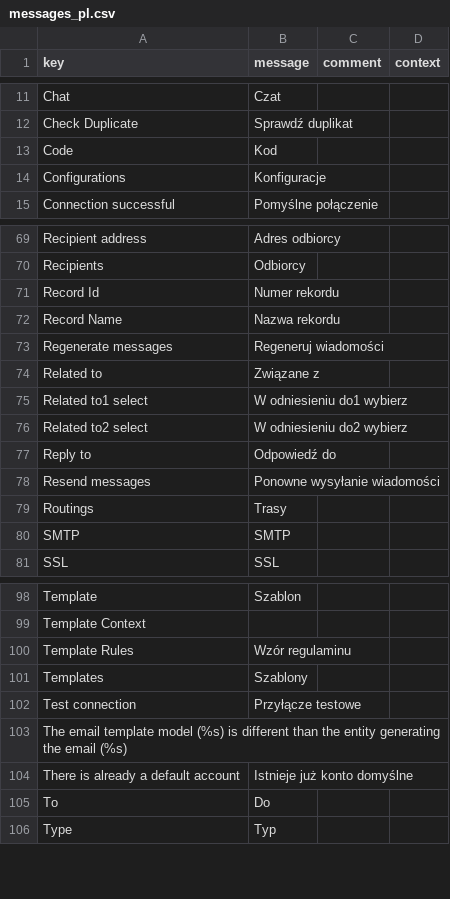
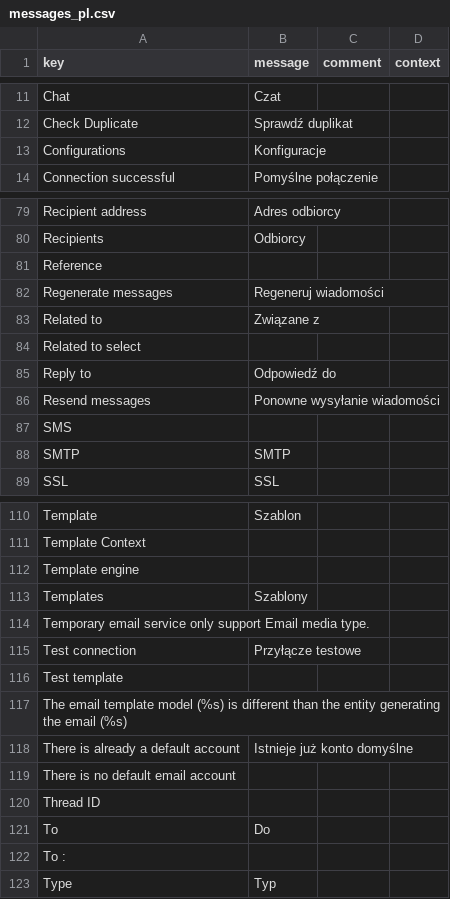
Before and after one commit to axelor/axelor-message, a CSV file: src/main/resources/i18n/messages_pl.csv, drawn as a sheet; only a part is shown, gaps mark what is left out; removed rows and columns are numbered as before the commit, all else as after; the diff covers the shown part only; the diff names each change by its address in the sheet, - before the commit and + after, or states it on an @@ line.

```diff
--- a/src/main/resources/i18n/messages_pl.csv
+++ b/src/main/resources/i18n/messages_pl.csv
-row 13: Code | Kod
-row 71: Record Id | Numer rekordu
-row 72: Record Name | Nazwa rekordu
+row 81: Reference
-row 75: Related to1 select | W odniesieniu do1 wybierz
-row 76: Related to2 select | W odniesieniu do2 wybierz
+row 84: Related to select
-row 79: Routings | Trasy
+row 87: SMS
-row 100: Template Rules | Wzór regulaminu
+row 112: Template engine
+row 114: Temporary email service only support Email media type.
+row 116: Test template
+row 119: There is no default email account
+row 120: Thread ID
+row 122: To :
```
Also changed, not shown: 15 added rows elsewhere in this file, src/main/resources/i18n/messages_de.csv, src/main/resources/i18n/messages_it.csv, 7 other files.
